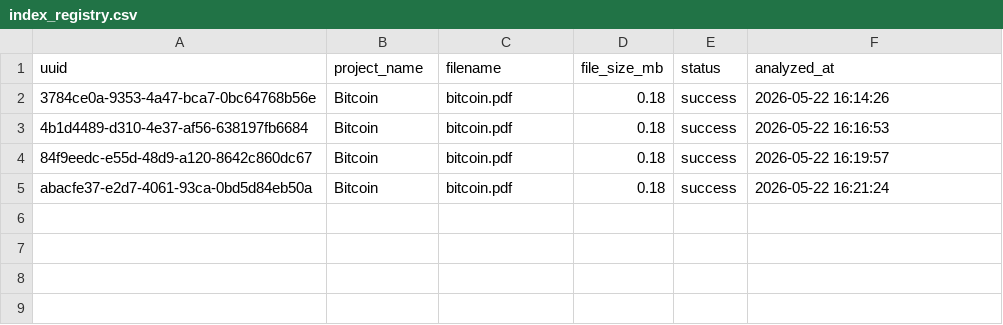
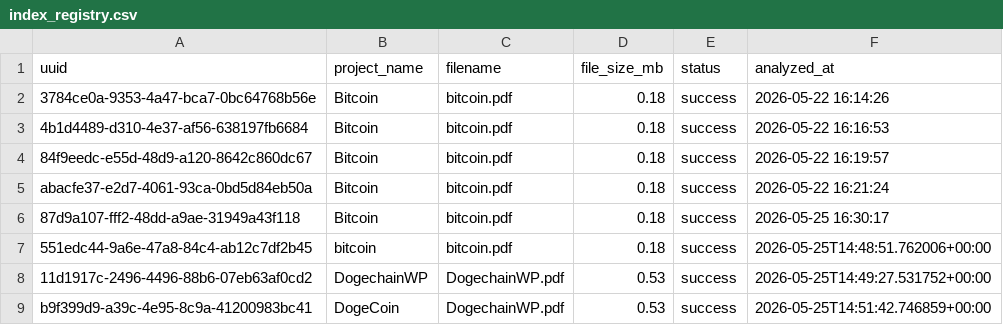
Before and after one commit to Haszb/Rochondra, a CSV file: storage/index_registry.csv, drawn as a sheet; the diff names each change by its address in the sheet, - before the commit and + after, or states it on an @@ line.

Commit message:
feat: persist extracted whitepaper assets and registry updates

```diff
--- a/storage/index_registry.csv
+++ b/storage/index_registry.csv
+row 6: 87d9a107-fff2-48dd-a9ae-31949a43f118 | Bitcoin | bitcoin.pdf | 0.18 | success | 2026-05-25 16:30:17
+row 7: 551edc44-9a6e-47a8-84c4-ab12c7df2b45 | bitcoin | bitcoin.pdf | 0.18 | success | 2026-05-25T14:48:51.762006+00:00
+row 8: 11d1917c-2496-4496-88b6-07eb63af0cd2 | DogechainWP | DogechainWP.pdf | 0.53 | success | 2026-05-25T14:49:27.531752+00:00
+row 9: b9f399d9-a39c-4e95-8c9a-41200983bc41 | DogeCoin | DogechainWP.pdf | 0.53 | success | 2026-05-25T14:51:42.746859+00:00
```
Also changed, not shown: 26 other files.
